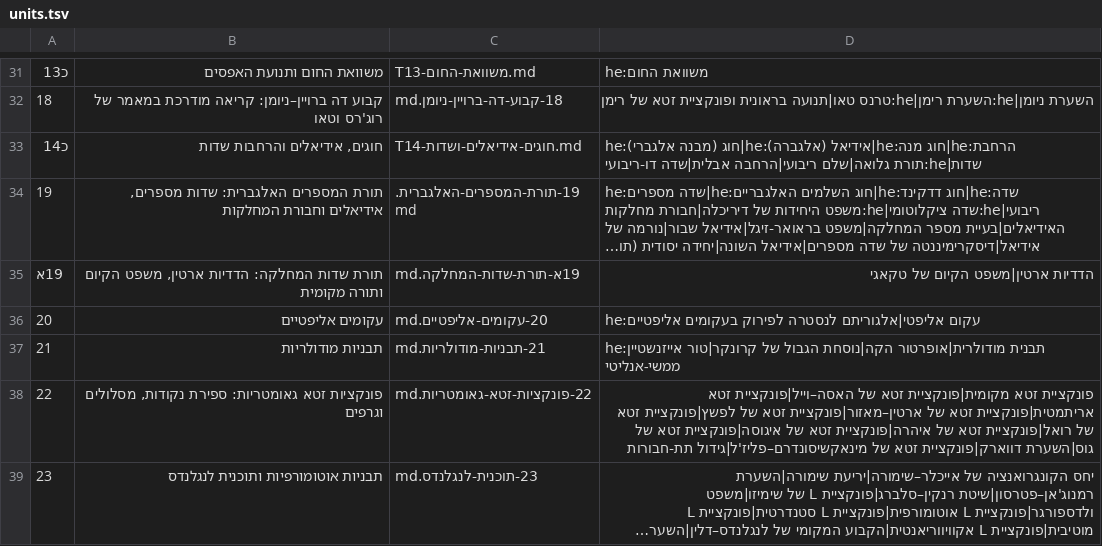
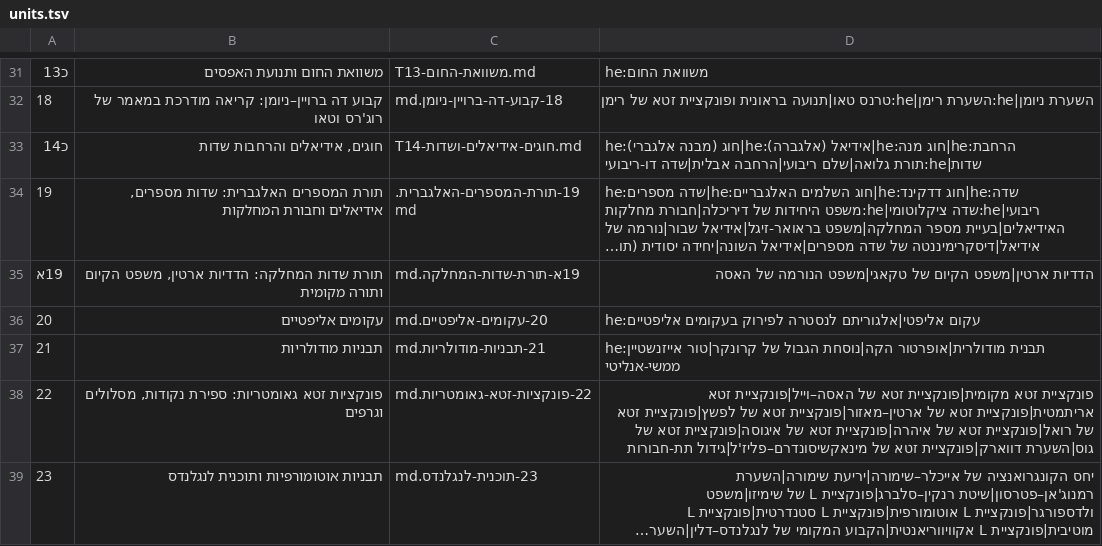
Before and after one commit to gershonavi/WIKI, a TSV file: course/units.tsv, drawn as a sheet; only a part is shown, gaps mark what is left out; long unchanged cells end in …; the diff names each change by its address in the sheet, - before the commit and + after, or states it on an @@ line.

```diff
--- a/course/units.tsv
+++ b/course/units.tsv
-D35: הדדיות ארטין|משפט הקיום של טקאגי
+D35: הדדיות ארטין|משפט הקיום של טקאגי|משפט הנורמה של האסה
```
Also changed, not shown: sources.tsv, 7 other files.
